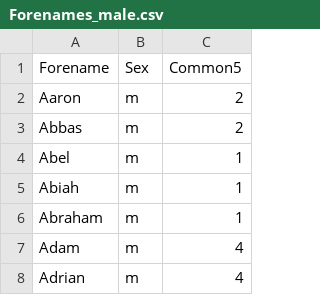
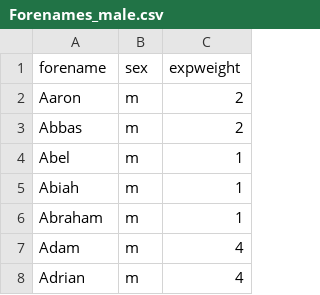
Before and after one commit to nickmellor/DataGen, a CSV file: lookups/Forenames_male.csv, drawn as a sheet; only a part is shown.

```diff
--- a/lookups/Forenames_male.csv
+++ b/lookups/Forenames_male.csv
@@ -1,2 +1,2 @@
-"Forename","Sex","Common5"
+"forename","sex","expweight"
 "Aaron","m",2
```
Also changed, not shown: lookups/Forenames_female.csv, 8 other files.
